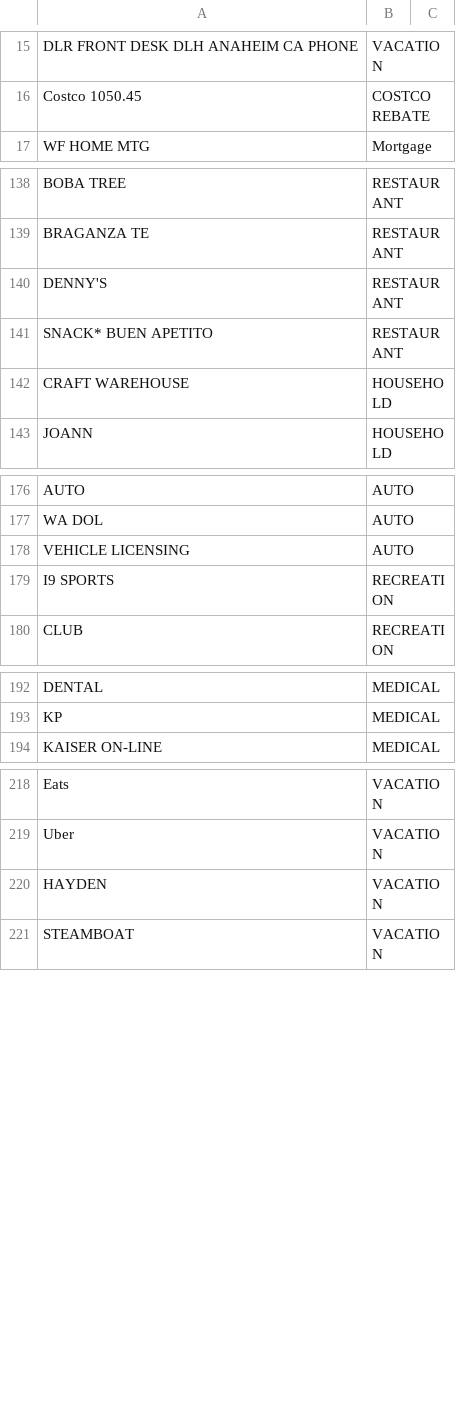
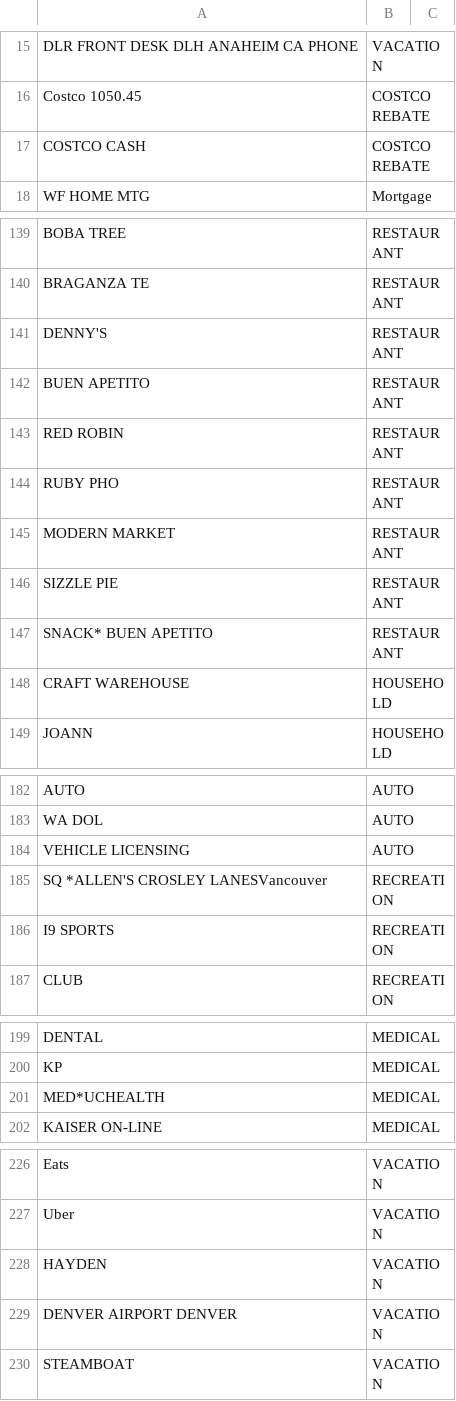
Before and after one commit to webzter30/Finance-Program-Revamp2, a CSV file: categories.csv, drawn as a sheet; only a part is shown, gaps mark what is left out.

```diff
--- a/categories.csv
+++ b/categories.csv
@@ -16,2 +16,3 @@ DLR FRONT DESK DLH ANAHEIM CA PHONE,VACATION,
 Costco 1050.45,COSTCO REBATE,
+COSTCO CASH,COSTCO REBATE,
 WF HOME MTG,Mortgage,
@@ -140,2 +141,7 @@ BRAGANZA TE,RESTAURANT,
 DENNY'S,RESTAURANT,
+BUEN APETITO,RESTAURANT,
+RED ROBIN,RESTAURANT,
+RUBY PHO,RESTAURANT,
+MODERN MARKET,RESTAURANT,
+SIZZLE PIE,RESTAURANT,
 SNACK* BUEN APETITO,RESTAURANT,
@@ -178,2 +184,3 @@ WA DOL,AUTO,
 VEHICLE LICENSING,AUTO,
+SQ *ALLEN'S CROSLEY LANESVancouver,RECREATION,
 I9 SPORTS,RECREATION,
@@ -193,2 +200,3 @@ DENTAL,MEDICAL,
 KP,MEDICAL,
+MED*UCHEALTH,MEDICAL,
 KAISER ON-LINE,MEDICAL,
@@ -220,2 +228,3 @@ Uber,VACATION,
 HAYDEN,VACATION,
+DENVER AIRPORT DENVER,VACATION,
 STEAMBOAT,VACATION,
```
Also changed, not shown: 3 other files.
